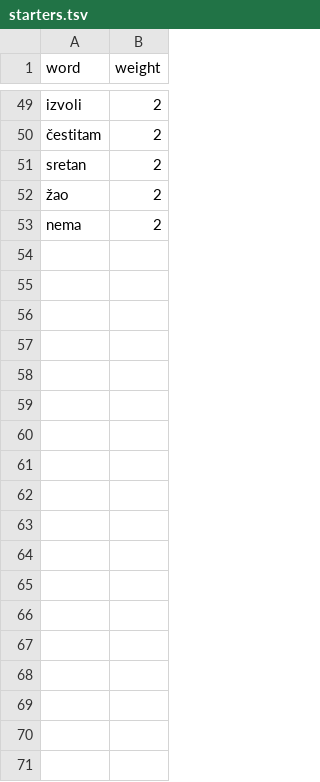
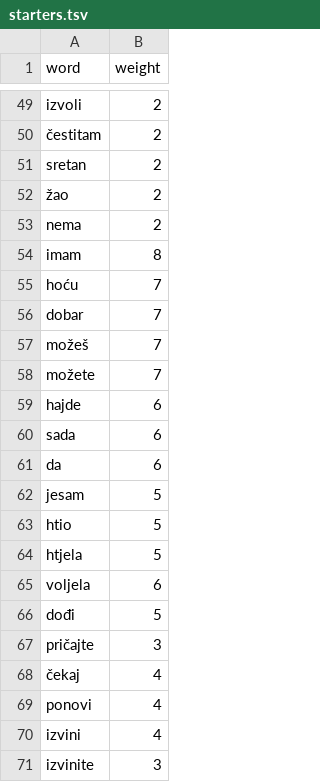
Before and after one commit to Hasan-Smajlovic/Pogled-Assist, a TSV file: language/bs/starters.tsv, drawn as a sheet; only a part is shown, gaps mark what is left out; the diff names each change by its address in the sheet, - before the commit and + after, or states it on an @@ line.

Commit message:
Add Bosnian spelling corrections, enhance speech model evaluation, and improve UI rendering  - Introduced a new spelling correction file for Bosnian language variants. - Updated the starters list to include additional common phrases. - Enhanced the speech model benchmarking script to include model SHA256 for better traceability. - Improved the capture UI script to ensure widgets repaint correctly. - Added a sparse context check in the speech ranking comparison to validate context handling. - Created a new script to evaluate speech learning scenarios and assess their effectiveness. - Modified the speech model evaluation script to include miss reasons for better diagnostics. - Updated the speech model preparation script to handle spelling corrections and ensure reviewed words are preserved. - Added tests for spelling corrections, learning scenarios, and UI rendering to ensure robustness. - Enhanced the Windows installer tests to include checks for speech library data persistence.

```diff
--- a/language/bs/starters.tsv
+++ b/language/bs/starters.tsv
+row 54: imam | 8
+row 55: hoću | 7
+row 56: dobar | 7
+row 57: možeš | 7
+row 58: možete | 7
+row 59: hajde | 6
+row 60: sada | 6
+row 61: da | 6
+row 62: jesam | 5
+row 63: htio | 5
+row 64: htjela | 5
+row 65: voljela | 6
+row 66: dođi | 5
+row 67: pričajte | 3
+row 68: čekaj | 4
+row 69: ponovi | 4
+row 70: izvini | 4
+row 71: izvinite | 3
```
Also changed, not shown: language/bs/conversation.tsv, 29 other files.
